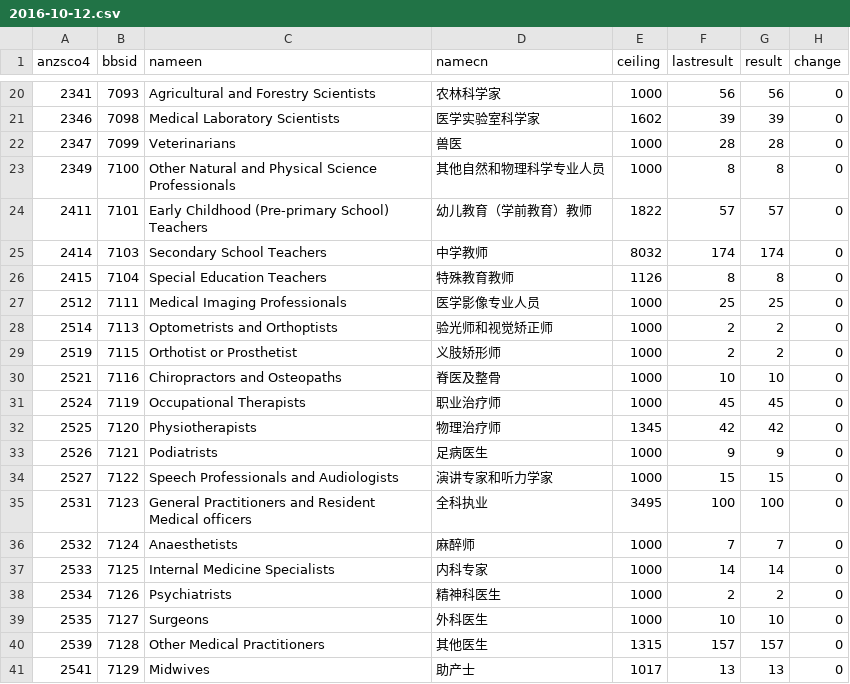
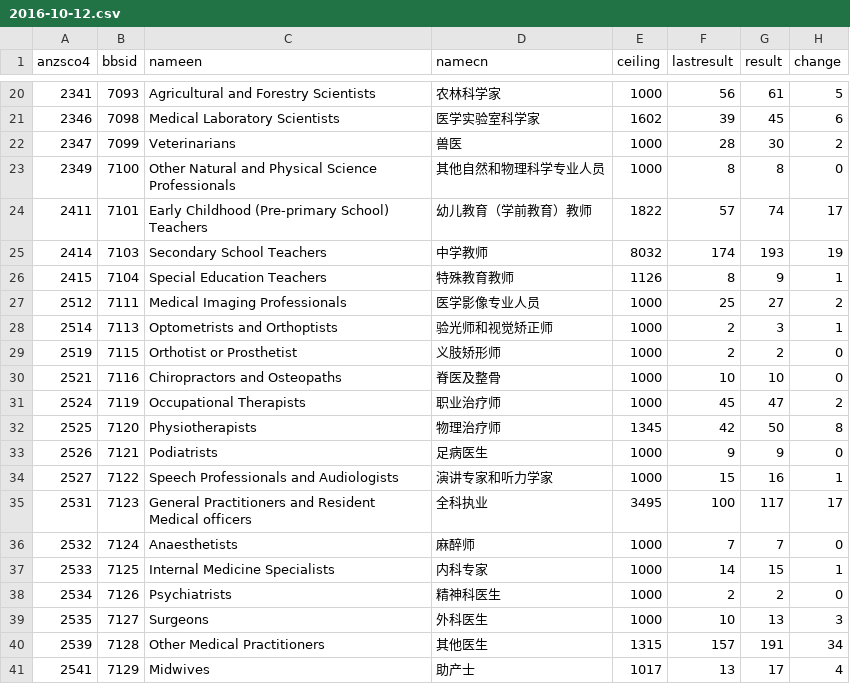
Before and after one commit to fcg/vac, a CSV file: _data/sol/2016-10-12.csv, drawn as a sheet; only a part is shown, gaps mark what is left out; the diff covers the shown part only.

```diff
--- a/_data/sol/2016-10-12.csv
+++ b/_data/sol/2016-10-12.csv
@@ -20,22 +20,22 @@ anzsco4,bbsid,nameen,namecn,ceiling,lastresult,result,change
-2341,7093,Agricultural and Forestry Scientists,农林科学家,1000,56,56,0
-2346,7098,Medical Laboratory Scientists,医学实验室科学家,1602,39,39,0
-2347,7099,Veterinarians,兽医,1000,28,28,0
+2341,7093,Agricultural and Forestry Scientists,农林科学家,1000,56,61,5
+2346,7098,Medical Laboratory Scientists,医学实验室科学家,1602,39,45,6
+2347,7099,Veterinarians,兽医,1000,28,30,2
 2349,7100,Other Natural and Physical Science Professionals,其他自然和物理科学专业人员,1000,8,8,0
-2411,7101,Early Childhood (Pre-primary School) Teachers,幼儿教育（学前教育）教师,1822,57,57,0
-2414,7103,Secondary School Teachers,中学教师,8032,174,174,0
-2415,7104,Special Education Teachers,特殊教育教师,1126,8,8,0
-2512,7111,Medical Imaging Professionals,医学影像专业人员,1000,25,25,0
-2514,7113,Optometrists and Orthoptists,验光师和视觉矫正师,1000,2,2,0
+2411,7101,Early Childhood (Pre-primary School) Teachers,幼儿教育（学前教育）教师,1822,57,74,17
+2414,7103,Secondary School Teachers,中学教师,8032,174,193,19
+2415,7104,Special Education Teachers,特殊教育教师,1126,8,9,1
+2512,7111,Medical Imaging Professionals,医学影像专业人员,1000,25,27,2
+2514,7113,Optometrists and Orthoptists,验光师和视觉矫正师,1000,2,3,1
 2519,7115,Orthotist or Prosthetist,义肢矫形师,1000,2,2,0
 2521,7116,Chiropractors and Osteopaths,脊医及整骨,1000,10,10,0
-2524,7119,Occupational Therapists,职业治疗师,1000,45,45,0
-2525,7120,Physiotherapists,物理治疗师,1345,42,42,0
+2524,7119,Occupational Therapists,职业治疗师,1000,45,47,2
+2525,7120,Physiotherapists,物理治疗师,1345,42,50,8
 2526,7121,Podiatrists,足病医生,1000,9,9,0
-2527,7122,Speech Professionals and Audiologists,演讲专家和听力学家,1000,15,15,0
-2531,7123,General Practitioners and Resident Medical officers,全科执业,3495,100,100,0
+2527,7122,Speech Professionals and Audiologists,演讲专家和听力学家,1000,15,16,1
+2531,7123,General Practitioners and Resident Medical officers,全科执业,3495,100,117,17
 2532,7124,Anaesthetists,麻醉师,1000,7,7,0
-2533,7125,Internal Medicine Specialists,内科专家,1000,14,14,0
+2533,7125,Internal Medicine Specialists,内科专家,1000,14,15,1
 2534,7126,Psychiatrists,精神科医生,1000,2,2,0
-2535,7127,Surgeons,外科医生,1000,10,10,0
-2539,7128,Other Medical Practitioners,其他医生,1315,157,157,0
-2541,7129,Midwives,助产士,1017,13,13,0
+2535,7127,Surgeons,外科医生,1000,10,13,3
+2539,7128,Other Medical Practitioners,其他医生,1315,157,191,34
+2541,7129,Midwives,助产士,1017,13,17,4
```
Also changed, not shown: 82 edited cells elsewhere in this file, _data/sol/ceilling-16-17.csv, 4 other files.
